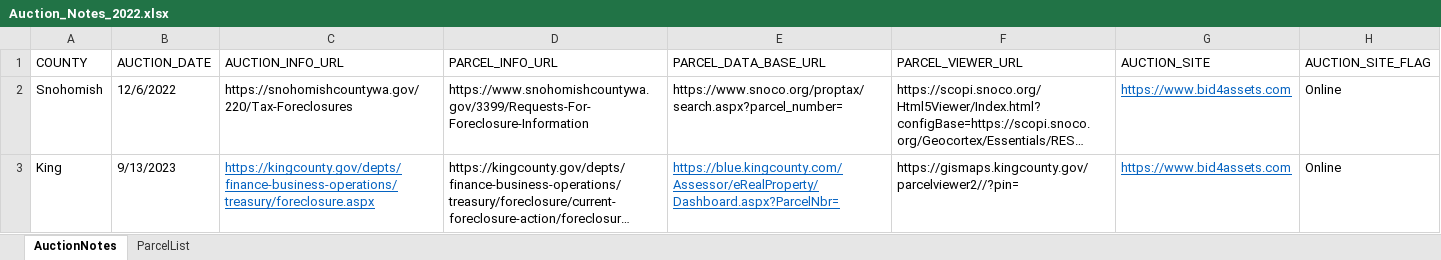
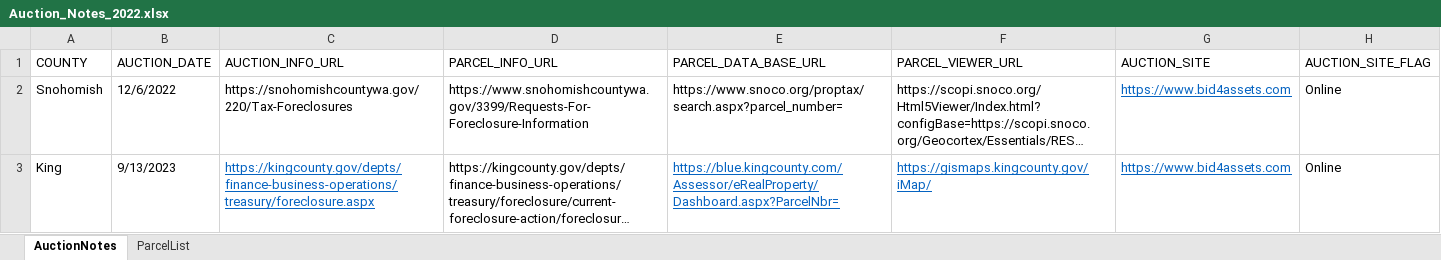
Before and after one commit to mikec3/tax_auction, an Excel workbook: server/Auction_Notes_2022.xlsx, sheet AuctionNotes, drawn as a sheet; long unchanged cells end in …; values as stored, in another font and other column widths than the file's, no borders; the diff names each change by its address in the sheet, - before the commit and + after, or states it on an @@ line.

Commit message:
King County scraper is complete for now

```diff
--- a/server/Auction_Notes_2022.xlsx (sheet AuctionNotes)
+++ b/server/Auction_Notes_2022.xlsx (sheet AuctionNotes)
-F3 (PARCEL_VIEWER_URL): https://gismaps.kingcounty.gov/parcelviewer2//?pin=
+F3 (PARCEL_VIEWER_URL): https://gismaps.kingcounty.gov/iMap/
@@ F3 underline: off → on, text colour: black → #0563C1 @@
```
Also changed, not shown: 3 other files.
